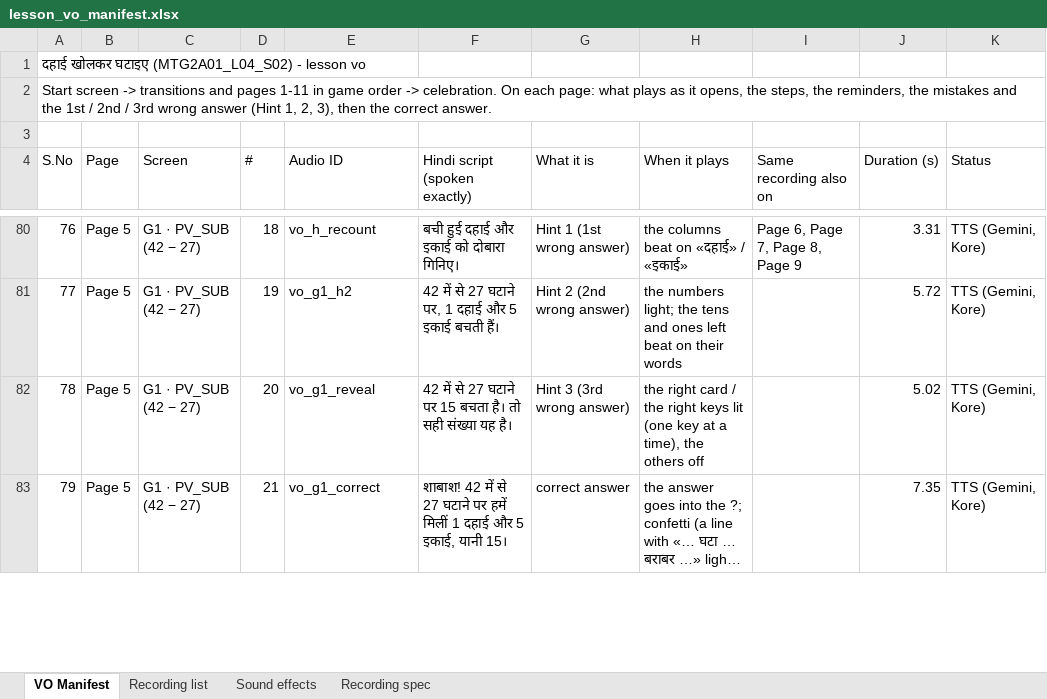
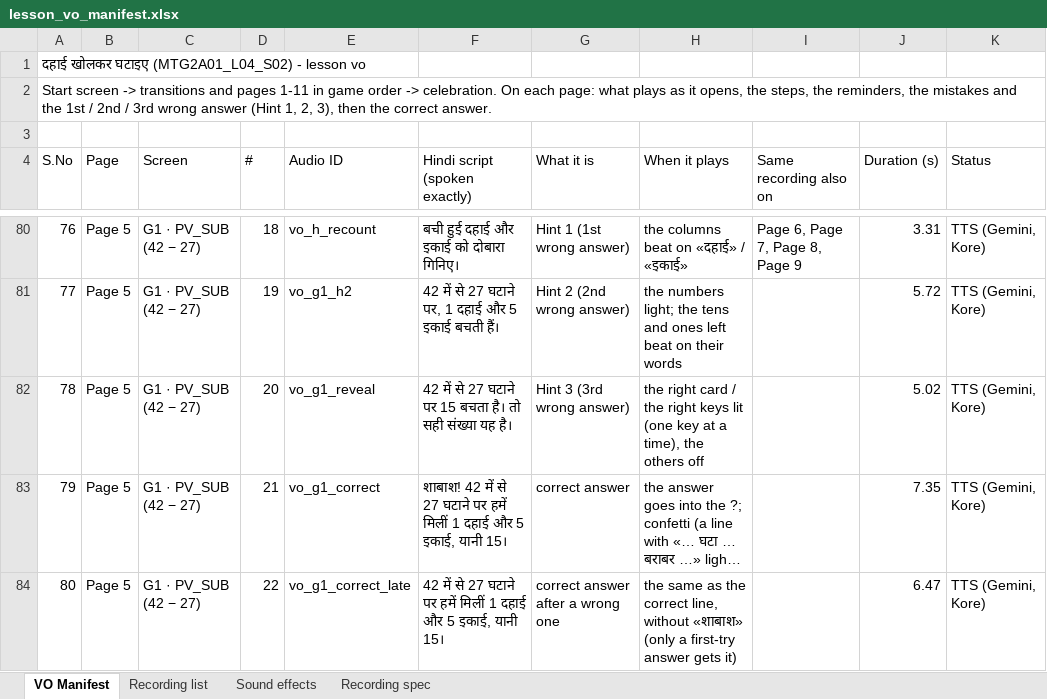
Before and after one commit to CodeWithPiyush0/MTG2A01_L04_S02-File7-Maths-, an Excel workbook: lesson_vo_manifest.xlsx, sheet VO Manifest, drawn as a sheet; only a part is shown, gaps mark what is left out; long unchanged cells end in …; values as stored, in another font and other column widths than the file's, no cell formats; the diff covers the shown part only; the diff names each change by its address in the sheet, - before the commit and + after, or states it on an @@ line.

```diff
--- a/lesson_vo_manifest.xlsx (sheet VO Manifest)
+++ b/lesson_vo_manifest.xlsx (sheet VO Manifest)
+row 84: 80 | Page 5 | G1 · PV_SUB (42 − 27) | 22 | vo_g1_correct_late | 42 में से 27 घटाने पर हमें मिलीं 1 दहाई और 5 इकाई, यानी 15। | correct answer after a wrong one | the same as the correct line, without «शाबाश» (only a first-try answer gets it) |  | 6.47 | TTS (Gemini, Kore)
```
Also changed, not shown: 6 added rows, 1 edited cell and row numbers in column A elsewhere in this sheet, sheet Recording list, sheet Recording spec, cell formats, 16 other files.
